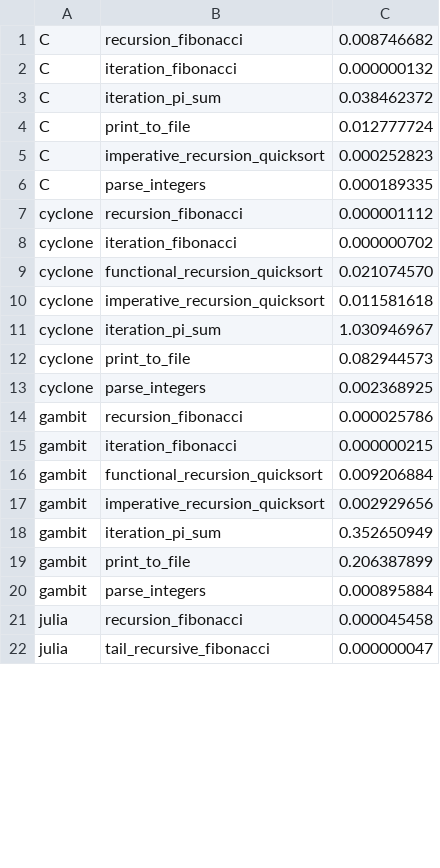
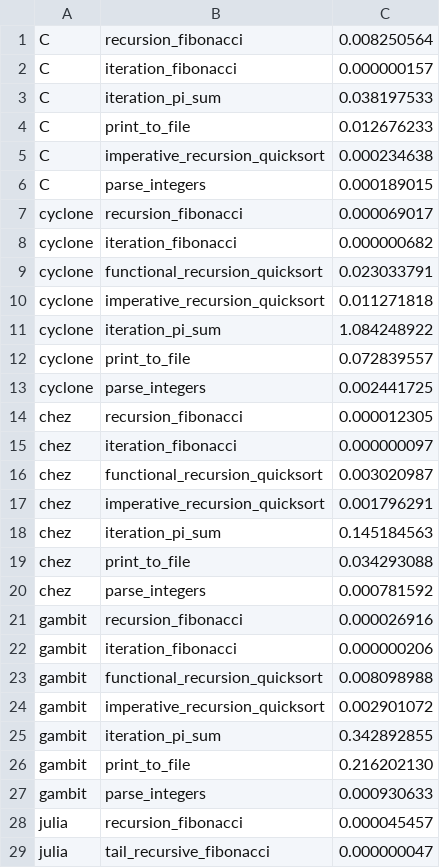
Before and after one commit to arthurmaciel/performant-expressiveness, a CSV file: bench.csv, drawn as a sheet; only a part is shown; the diff covers the shown part only.

Commit message:
Fixed raw data and graph

```diff
--- a/bench.csv
+++ b/bench.csv
@@ -1,22 +1,29 @@
-C,recursion_fibonacci,0.008746682
-C,iteration_fibonacci,0.000000132
-C,iteration_pi_sum,0.038462372
-C,print_to_file,0.012777724
-C,imperative_recursion_quicksort,0.000252823
-C,parse_integers,0.000189335
-cyclone,recursion_fibonacci,0.000001112
-cyclone,iteration_fibonacci,0.000000702
-cyclone,functional_recursion_quicksort,0.021074570
-cyclone,imperative_recursion_quicksort,0.011581618
-cyclone,iteration_pi_sum,1.030946967
-cyclone,print_to_file,0.082944573
-cyclone,parse_integers,0.002368925
-gambit,recursion_fibonacci,0.000025786
-gambit,iteration_fibonacci,0.000000215
-gambit,functional_recursion_quicksort,0.009206884
-gambit,imperative_recursion_quicksort,0.002929656
-gambit,iteration_pi_sum,0.352650949
-gambit,print_to_file,0.206387899
-gambit,parse_integers,0.000895884
-julia,recursion_fibonacci,0.000045458
+C,recursion_fibonacci,0.008250564
+C,iteration_fibonacci,0.000000157
+C,iteration_pi_sum,0.038197533
+C,print_to_file,0.012676233
+C,imperative_recursion_quicksort,0.000234638
+C,parse_integers,0.000189015
+cyclone,recursion_fibonacci,0.000069017
+cyclone,iteration_fibonacci,0.000000682
+cyclone,functional_recursion_quicksort,0.023033791
+cyclone,imperative_recursion_quicksort,0.011271818
+cyclone,iteration_pi_sum,1.084248922
+cyclone,print_to_file,0.072839557
+cyclone,parse_integers,0.002441725
+chez,recursion_fibonacci,0.000012305
+chez,iteration_fibonacci,0.000000097
+chez,functional_recursion_quicksort,0.003020987
+chez,imperative_recursion_quicksort,0.001796291
+chez,iteration_pi_sum,0.145184563
+chez,print_to_file,0.034293088
+chez,parse_integers,0.000781592
+gambit,recursion_fibonacci,0.000026916
+gambit,iteration_fibonacci,0.000000206
+gambit,functional_recursion_quicksort,0.008098988
+gambit,imperative_recursion_quicksort,0.002901072
+gambit,iteration_pi_sum,0.342892855
+gambit,print_to_file,0.216202130
+gambit,parse_integers,0.000930633
+julia,recursion_fibonacci,0.000045457
 julia,tail_recursive_fibonacci,0.000000047
```
Also changed, not shown: 14 edited cells elsewhere in this file, 2 other files.
